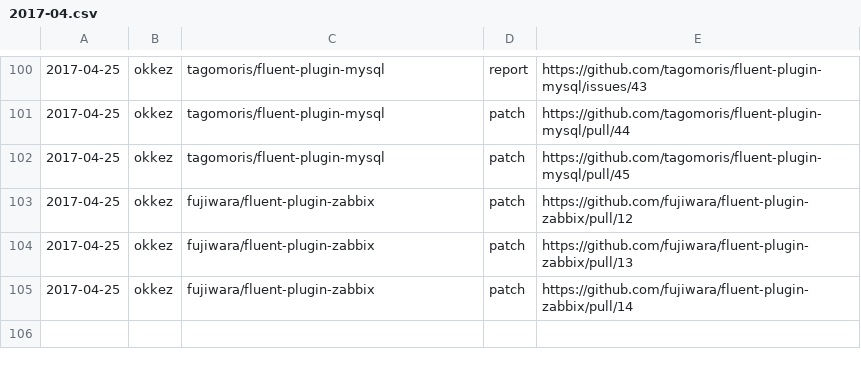
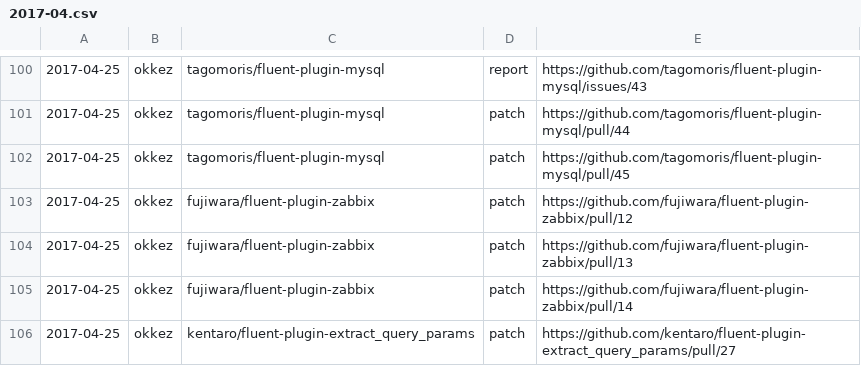
Before and after one commit to clear-code/statistics, a CSV file: upstream-feedback/2017-04.csv, drawn as a sheet; only a part is shown, gaps mark what is left out; the diff names each change by its address in the sheet, - before the commit and + after, or states it on an @@ line.

Commit message:
Add feedback!!

```diff
--- a/upstream-feedback/2017-04.csv
+++ b/upstream-feedback/2017-04.csv
+row 106: 2017-04-25 | okkez | kentaro/fluent-plugin-extract_query_params | patch | https://github.com/kentaro/fluent-plugin-extract_query_params/pull/27
```
